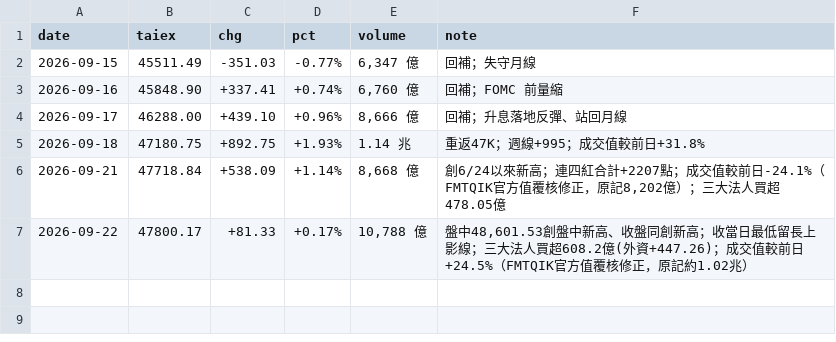
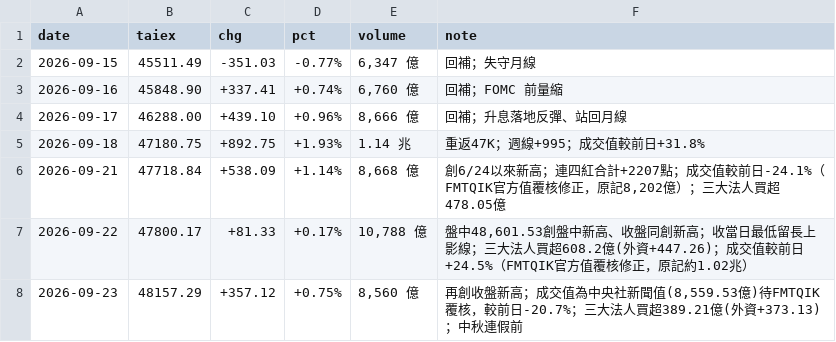
Before and after one commit to wowwow3100-ctrl/daily-report, a CSV file: market.csv, drawn as a sheet; the diff names each change by its address in the sheet, - before the commit and + after, or states it on an @@ line.

```diff
--- a/market.csv
+++ b/market.csv
+row 8: 2026-09-23 | 48157.29 | +357.12 | +0.75% | 8,560 億 | 再創收盤新高；成交值為中央社新聞值(8,559.53億)待FMTQIK覆核，較前日-20.7%；三大法人買超389.21億(外資+373.13)；中秋連假前
```
Also changed, not shown: 9 other files.
